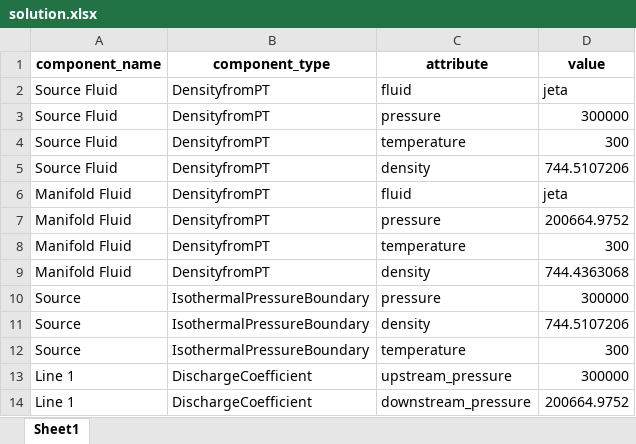
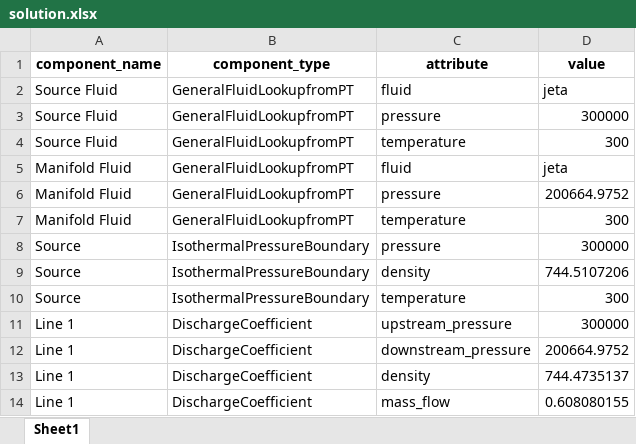
Before and after one commit to saakethramoju/rocketflow, an Excel workbook: solution.xlsx, sheet Sheet1, drawn as a sheet; only a part is shown; the shorter side is filled out with more unchanged rows; values as stored, in another font and other column widths than the file's, no borders; removed rows and columns are numbered as before the commit, all else as after; the diff names each change by its address in the sheet, - before the commit and + after, or states it on an @@ line.

Commit message:
fluid lookups components

```diff
--- a/solution.xlsx (sheet Sheet1)
+++ b/solution.xlsx (sheet Sheet1)
-B2:B4 (component_type): DensityfromPT
+B2:B4 (component_type): GeneralFluidLookupfromPT
-row 5: Source Fluid | DensityfromPT | density | 744.5107206
-B5:B7 (component_type): DensityfromPT
+B5:B7 (component_type): GeneralFluidLookupfromPT
-row 9: Manifold Fluid | DensityfromPT | density | 744.4363068
```
Also changed, not shown: 7 other files.
